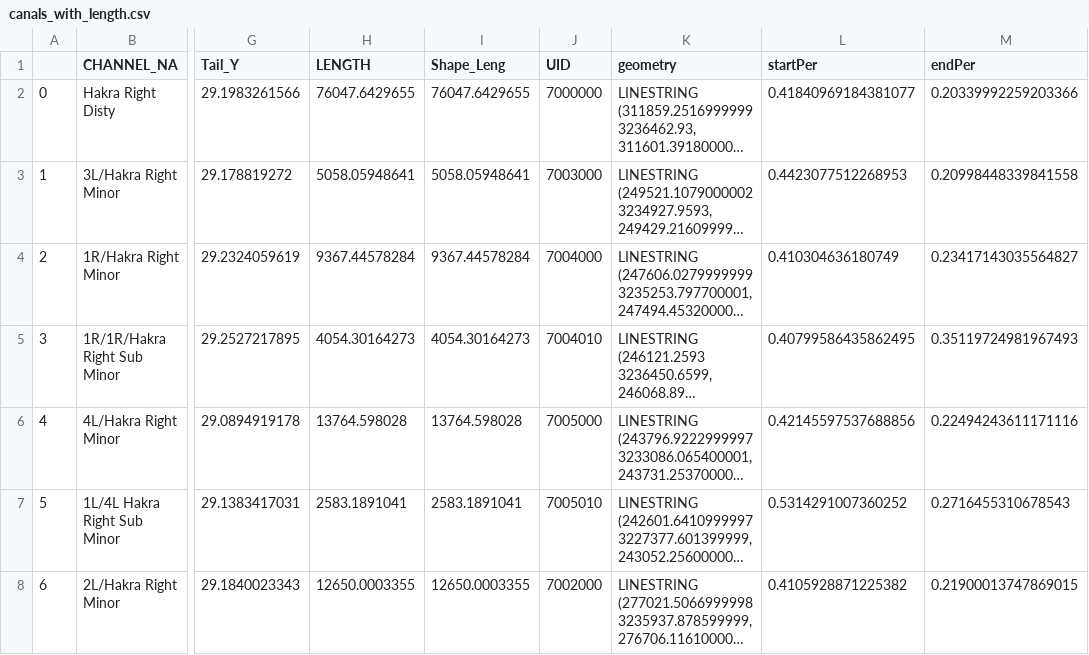
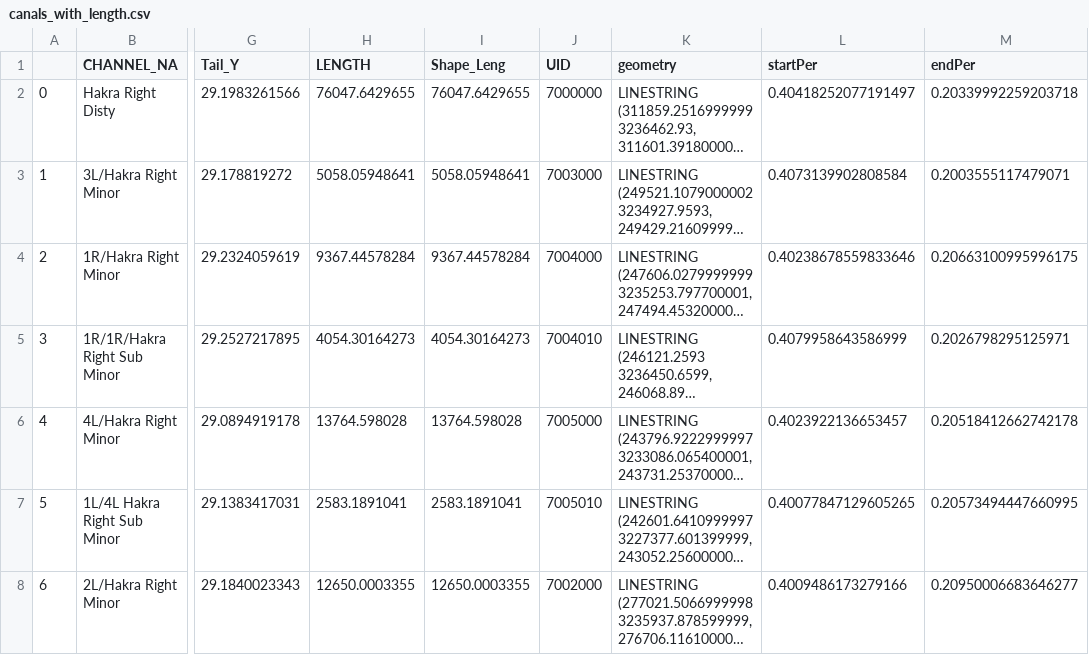
Before and after one commit to worldbank/GOST_PublicGoods, a CSV file: Implementations/Canal - vector segmentation/SampleData/Canals_sample/canals_with_length.csv, drawn as a sheet; only a part is shown, gaps mark what is left out; long unchanged cells end in …; the diff names each change by its address in the sheet, - before the commit and + after, or states it on an @@ line.

```diff
--- a/Implementations/Canal - vector segmentation/SampleData/Canals_sample/canals_with_length.csv
+++ b/Implementations/Canal - vector segmentation/SampleData/Canals_sample/canals_with_length.csv
-L2 (startPer): 0.41840969184381077
+L2 (startPer): 0.40418252077191497
-M2 (endPer): 0.20339992259203366
+M2 (endPer): 0.20339992259203718
-L3 (startPer): 0.4423077512268953
+L3 (startPer): 0.4073139902808584
-M3 (endPer): 0.20998448339841558
+M3 (endPer): 0.2003555117479071
-L4 (startPer): 0.410304636180749
+L4 (startPer): 0.40238678559833646
-M4 (endPer): 0.23417143035564827
+M4 (endPer): 0.20663100995996175
-L5 (startPer): 0.40799586435862495
+L5 (startPer): 0.4079958643586999
-M5 (endPer): 0.35119724981967493
+M5 (endPer): 0.2026798295125971
-L6 (startPer): 0.42145597537688856
+L6 (startPer): 0.4023922136653457
-M6 (endPer): 0.22494243611171116
+M6 (endPer): 0.20518412662742178
-L7 (startPer): 0.5314291007360252
+L7 (startPer): 0.40077847129605265
-M7 (endPer): 0.2716455310678543
+M7 (endPer): 0.20573494447660995
-L8 (startPer): 0.4105928871225382
+L8 (startPer): 0.4009486173279166
-M8 (endPer): 0.21900013747869015
+M8 (endPer): 0.20950006683646277
```
Also changed, not shown: Implementations/Canal - vector segmentation/SampleData/Canals_sample/canal_ends.csv, 18 other files.
